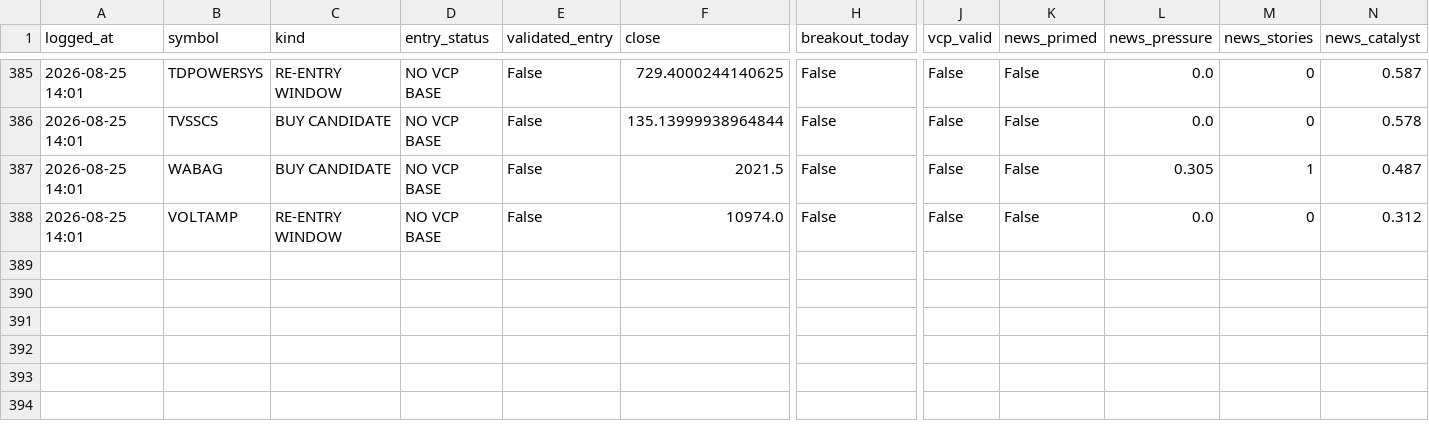
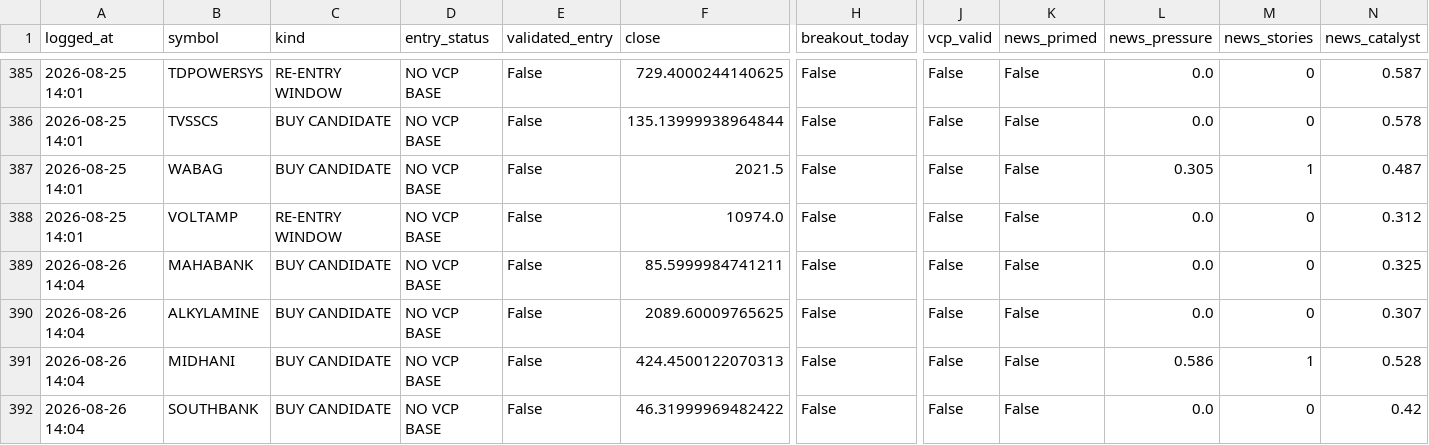
Before and after one commit to kartikeyaav/Golden-Stock, a CSV file: multibagger_screener/multibagger_screener/journal/entry_signals.csv, drawn as a sheet; only a part is shown, gaps mark what is left out; rows hold the shown columns only; the diff names each change by its address in the sheet, - before the commit and + after, or states it on an @@ line.

```diff
--- a/multibagger_screener/multibagger_screener/journal/entry_signals.csv
+++ b/multibagger_screener/multibagger_screener/journal/entry_signals.csv
+row 389: 2026-08-26 14:04 | MAHABANK | BUY CANDIDATE | NO VCP BASE | False | 85.5999984741211 | False | False | False | 0.0 | 0 | 0.325
+row 390: 2026-08-26 14:04 | ALKYLAMINE | BUY CANDIDATE | NO VCP BASE | False | 2089.60009765625 | False | False | False | 0.0 | 0 | 0.307
+row 391: 2026-08-26 14:04 | MIDHANI | BUY CANDIDATE | NO VCP BASE | False | 424.4500122070313 | False | False | False | 0.586 | 1 | 0.528
+row 392: 2026-08-26 14:04 | SOUTHBANK | BUY CANDIDATE | NO VCP BASE | False | 46.31999969482422 | False | False | False | 0.0 | 0 | 0.42
```
Also changed, not shown: multibagger_screener/multibagger_screener/journal/alert_dimensions.csv, multibagger_screener/multibagger_screener/journal/journal_outcomes.csv, 15 other files.
